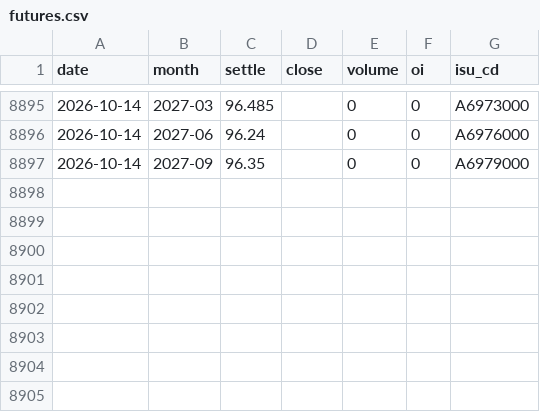
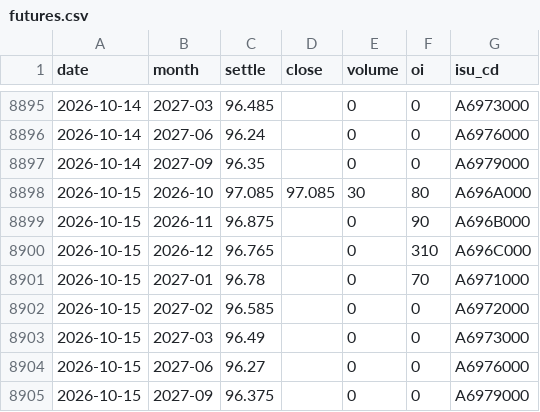
Before and after one commit to raspos/bokwatch, a CSV file: data/futures.csv, drawn as a sheet; only a part is shown, gaps mark what is left out.

```diff
--- a/data/futures.csv
+++ b/data/futures.csv
@@ -8897 +8897,9 @@ date,month,settle,close,volume,oi,isu_cd
 2026-10-14,2027-09,96.35,,0,0,A6979000
+2026-10-15,2026-10,97.085,97.085,30,80,A696A000
+2026-10-15,2026-11,96.875,,0,90,A696B000
+2026-10-15,2026-12,96.765,,0,310,A696C000
+2026-10-15,2027-01,96.78,,0,70,A6971000
+2026-10-15,2027-02,96.585,,0,0,A6972000
+2026-10-15,2027-03,96.49,,0,0,A6973000
+2026-10-15,2027-06,96.27,,0,0,A6976000
+2026-10-15,2027-09,96.375,,0,0,A6979000
```
Also changed, not shown: data/decision_inputs.csv, data/prob_log.csv, 26 other files.
